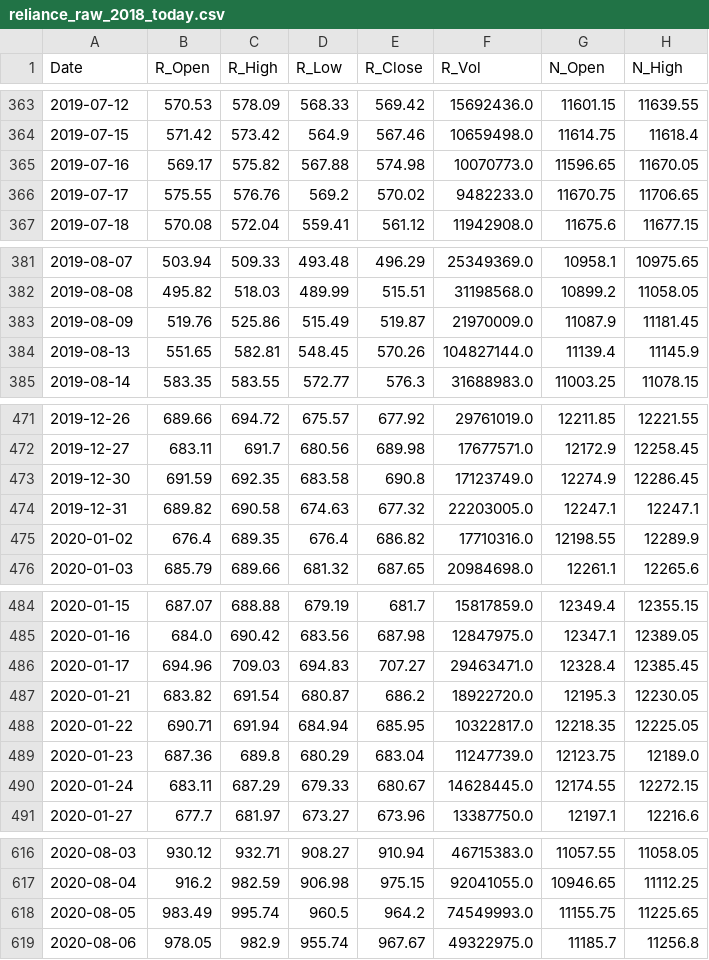
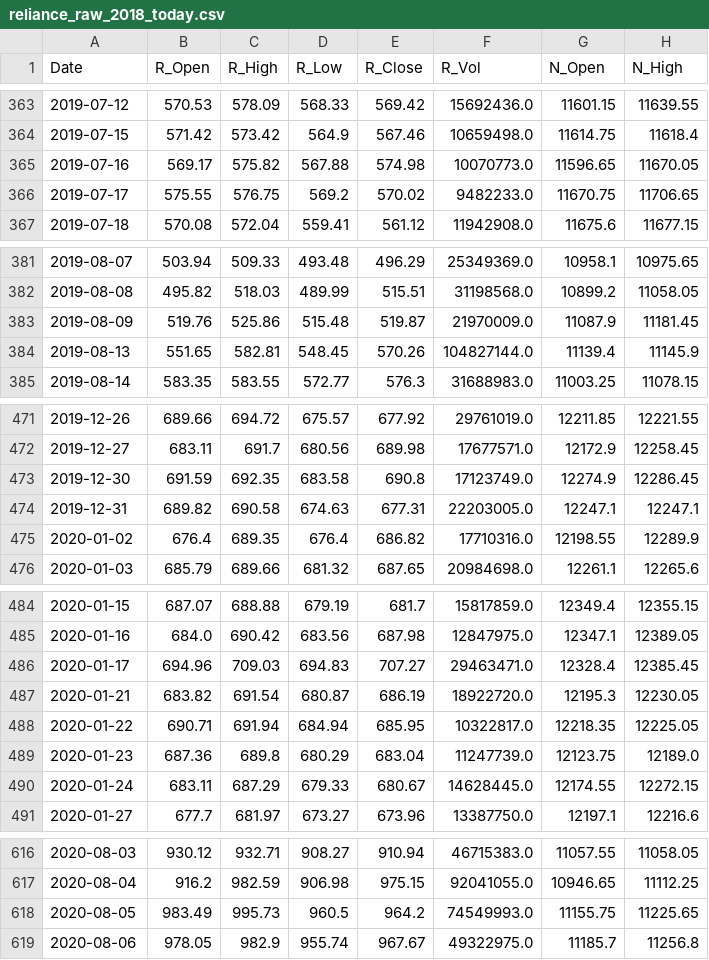
Before and after one commit to AJ-F98/Reliance-Stock-Predictor-v2, a CSV file: reliance_raw_2018_today.csv, drawn as a sheet; only a part is shown, gaps mark what is left out; the diff covers the shown part only; the diff names each change by its address in the sheet, - before the commit and + after, or states it on an @@ line.

```diff
--- a/reliance_raw_2018_today.csv
+++ b/reliance_raw_2018_today.csv
-C366 (R_High): 576.76
+C366 (R_High): 576.75
-D383 (R_Low): 515.49
+D383 (R_Low): 515.48
-E474 (R_Close): 677.32
+E474 (R_Close): 677.31
-E487 (R_Close): 686.2
+E487 (R_Close): 686.19
-C618 (R_High): 995.74
+C618 (R_High): 995.73
```
Also changed, not shown: 1 added row and 29 edited cells elsewhere in this file, 4 other files.
